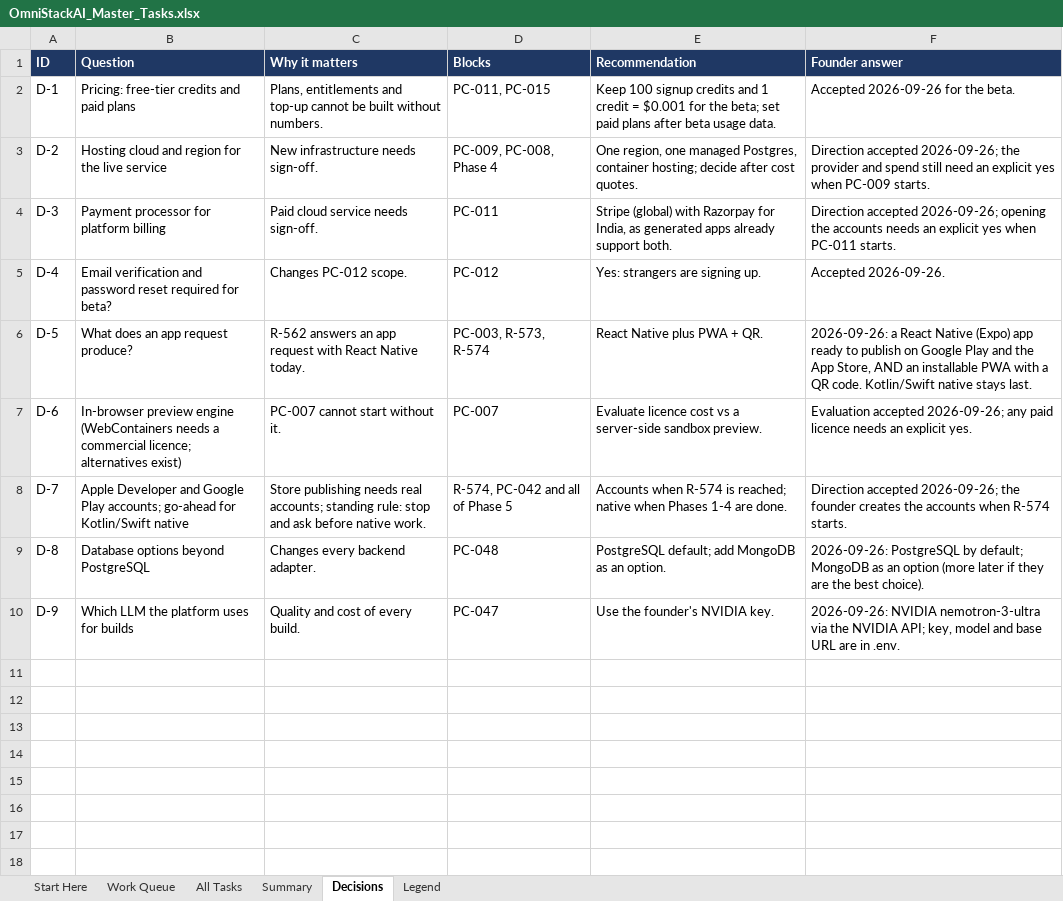
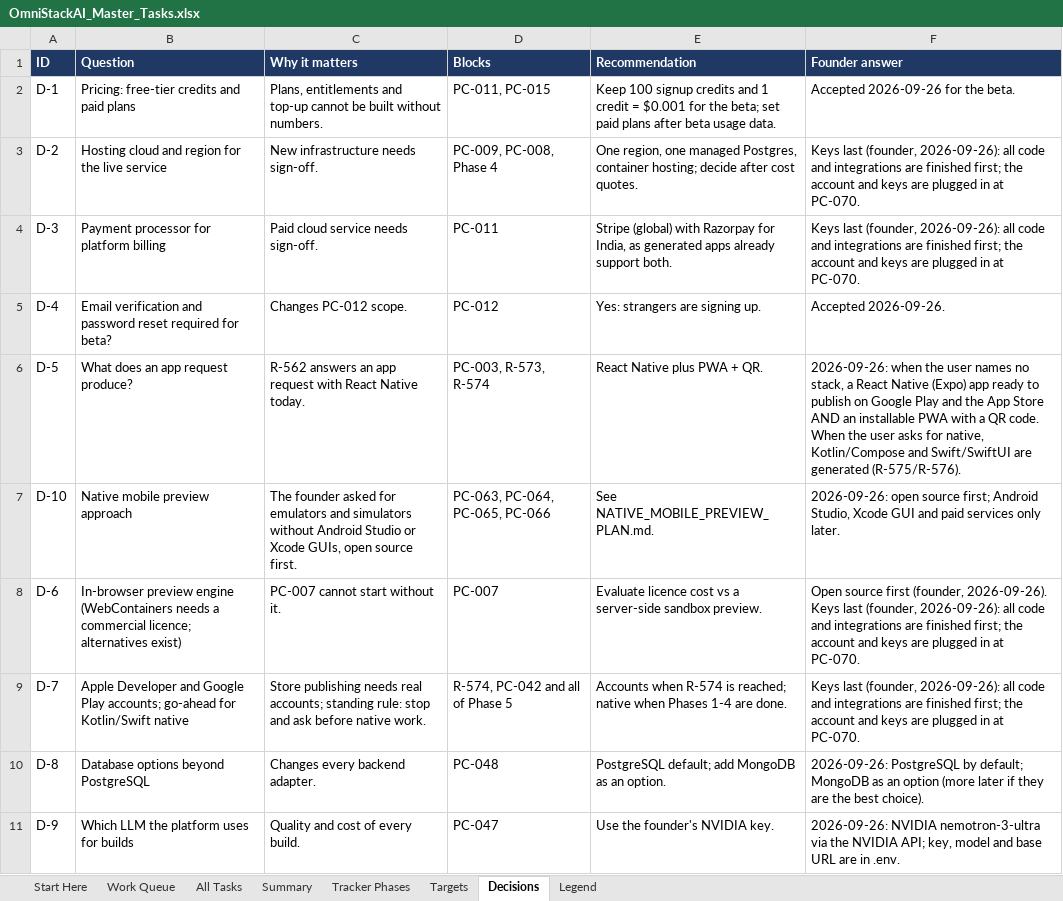
Before and after one commit to sanjeetji/OmniStackAi, an Excel workbook: R_&_D/Platform_Completion/OmniStackAI_Master_Tasks.xlsx, sheet Decisions, drawn as a sheet; values as stored, in another font and other column widths than the file's, no borders; addresses are those after the commit; the diff names each change by its address in the sheet, - before the commit and + after, or states it on an @@ line.

```diff
--- a/R_&_D/Platform_Completion/OmniStackAI_Master_Tasks.xlsx (sheet Decisions)
+++ b/R_&_D/Platform_Completion/OmniStackAI_Master_Tasks.xlsx (sheet Decisions)
+sheet tab: Tracker Phases
+sheet tab: Targets
-F3 (Founder answer): Direction accepted 2026-09-26; the provider and spend still need an explicit yes when PC-009 starts.
+F3 (Founder answer): Keys last (founder, 2026-09-26): all code and integrations are finished first; the account and keys are plugged in at PC-070.
-F4 (Founder answer): Direction accepted 2026-09-26; opening the accounts needs an explicit yes when PC-011 starts.
+F4 (Founder answer): Keys last (founder, 2026-09-26): all code and integrations are finished first; the account and keys are plugged in at PC-070.
-F6 (Founder answer): 2026-09-26: a React Native (Expo) app ready to publish on Google Play and the App Store, AND an installable PWA with a QR code. Kotlin/Swift native stays last.
+F6 (Founder answer): 2026-09-26: when the user names no stack, a React Native (Expo) app ready to publish on Google Play and the App Store AND an installable PWA with a QR code. When the user asks for native, Kotlin/Compose and Swift/SwiftUI are generated (R-575/R-576).
+row 7: D-10 | Native mobile preview approach | The founder asked for emulators and simulators without Android Studio or Xcode GUIs, open source first. | PC-063, PC-064, PC-065, PC-066 | See NATIVE_MOBILE_PREVIEW_PLAN.md. | 2026-09-26: open source first; Android Studio, Xcode GUI and paid services only later.
-F8 (Founder answer): Evaluation accepted 2026-09-26; any paid licence needs an explicit yes.
+F8 (Founder answer): Open source first (founder, 2026-09-26). Keys last (founder, 2026-09-26): all code and integrations are finished first; the account and keys are plugged in at PC-070.
-F9 (Founder answer): Direction accepted 2026-09-26; the founder creates the accounts when R-574 starts.
+F9 (Founder answer): Keys last (founder, 2026-09-26): all code and integrations are finished first; the account and keys are plugged in at PC-070.
```
Also changed, not shown: sheet All Tasks, sheet Work Queue, sheet Summary, sheet Start Here, sheet Legend, 8 other files.
